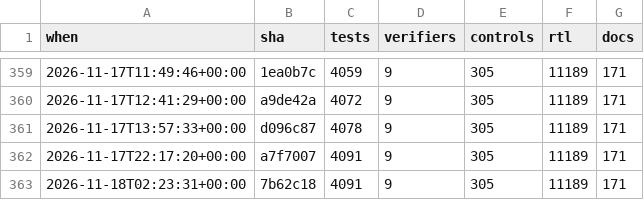
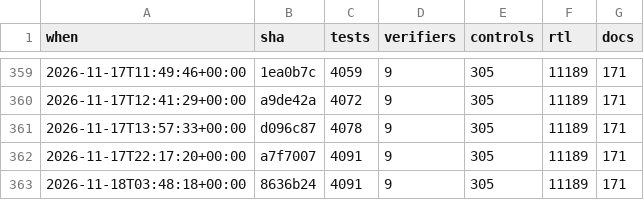
Before and after one commit to 2AMLogic/gf180-parasynth, a CSV file: docs/scorecard/history.csv, drawn as a sheet; only a part is shown, gaps mark what is left out.

```diff
--- a/docs/scorecard/history.csv
+++ b/docs/scorecard/history.csv
@@ -362,2 +362,2 @@ when,sha,tests,verifiers,controls,rtl,docs
 2026-11-17T22:17:20+00:00,a7f7007,4091,9,305,11189,171
-2026-11-18T02:23:31+00:00,7b62c18,4091,9,305,11189,171
+2026-11-18T03:48:18+00:00,8636b24,4091,9,305,11189,171
```
Also changed, not shown: 1 other file.
